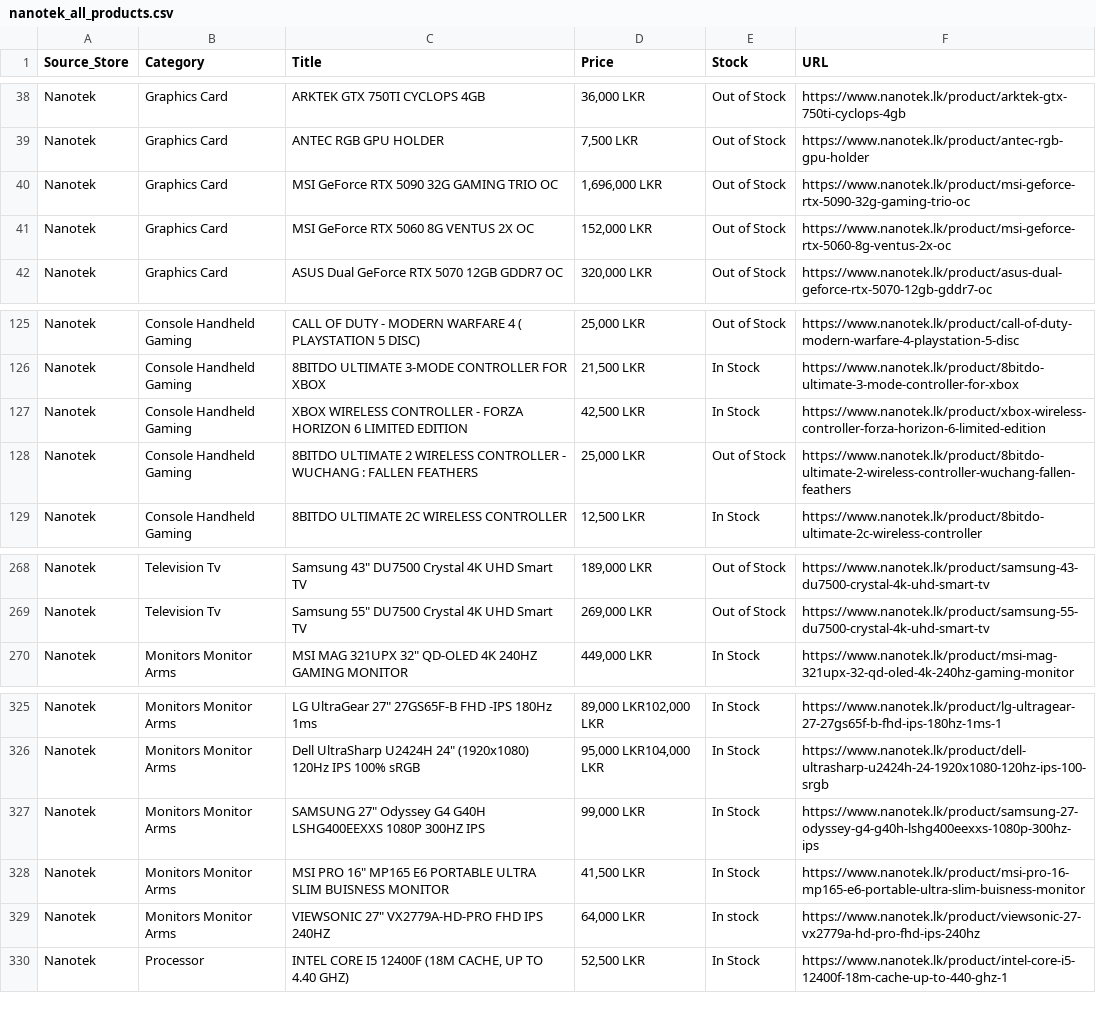
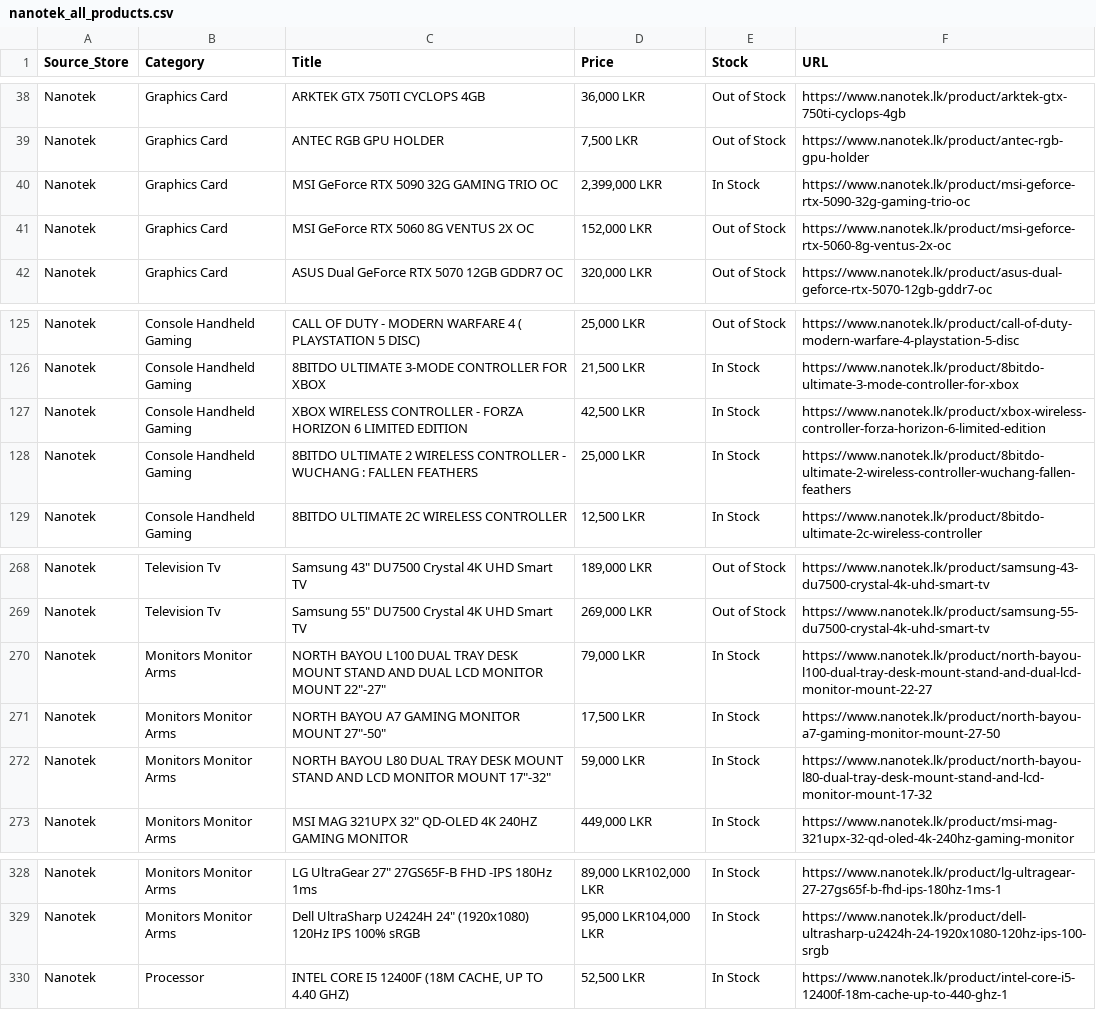
Before and after one commit to ChalanaDilshan/rig-recon, a CSV file: data/raw/nanotek_all_products.csv, drawn as a sheet; only a part is shown, gaps mark what is left out.

```diff
--- a/data/raw/nanotek_all_products.csv
+++ b/data/raw/nanotek_all_products.csv
@@ -39,3 +39,3 @@ Nanotek,Graphics Card,ARKTEK GTX 750TI CYCLOPS 4GB,"36,000 LKR",Out of Stock,htt
 Nanotek,Graphics Card,ANTEC RGB GPU HOLDER,"7,500 LKR",Out of Stock,https://www.nanotek.lk/product/antec-rgb-gpu-holder
-Nanotek,Graphics Card,MSI GeForce RTX 5090 32G GAMING TRIO OC,"1,696,000 LKR",Out of Stock,https://www.nanotek.lk/product/msi-geforce-rtx-5090-32g-gaming-trio-oc
+Nanotek,Graphics Card,MSI GeForce RTX 5090 32G GAMING TRIO OC,"2,399,000 LKR",In Stock,https://www.nanotek.lk/product/msi-geforce-rtx-5090-32g-gaming-trio-oc
 Nanotek,Graphics Card,MSI GeForce RTX 5060 8G VENTUS 2X OC,"152,000 LKR",Out of Stock,https://www.nanotek.lk/product/msi-geforce-rtx-5060-8g-ventus-2x-oc
@@ -127,3 +127,3 @@ Nanotek,Console Handheld Gaming,8BITDO ULTIMATE 3-MODE CONTROLLER FOR XBOX,"21,5
 Nanotek,Console Handheld Gaming,XBOX WIRELESS CONTROLLER - FORZA HORIZON 6 LIMITED EDITION,"42,500 LKR",In Stock,https://www.nanotek.lk/product/xbox-wireless-controller-forza-horizon-6-limited-edition
-Nanotek,Console Handheld Gaming,8BITDO ULTIMATE 2 WIRELESS CONTROLLER - WUCHANG : FALLEN FEATHERS,"25,000 LKR",Out of Stock,https://www.nanotek.lk/product/8bitdo-ultimate-2-wireless-controller-wuchang-fallen-feathers
+Nanotek,Console Handheld Gaming,8BITDO ULTIMATE 2 WIRELESS CONTROLLER - WUCHANG : FALLEN FEATHERS,"25,000 LKR",In Stock,https://www.nanotek.lk/product/8bitdo-ultimate-2-wireless-controller-wuchang-fallen-feathers
 Nanotek,Console Handheld Gaming,8BITDO ULTIMATE 2C WIRELESS CONTROLLER,"12,500 LKR",In Stock,https://www.nanotek.lk/product/8bitdo-ultimate-2c-wireless-controller
@@ -269,2 +269,5 @@ Nanotek,Television Tv,"Samsung 43"" DU7500 Crystal 4K UHD Smart TV","189,000 LKR
 Nanotek,Television Tv,"Samsung 55"" DU7500 Crystal 4K UHD Smart TV","269,000 LKR",Out of Stock,https://www.nanotek.lk/product/samsung-55-du7500-crystal-4k-uhd-smart-tv
+Nanotek,Monitors Monitor Arms,"NORTH BAYOU L100 DUAL TRAY DESK MOUNT STAND AND DUAL LCD MONITOR MOUNT 22""-27""","79,000 LKR",In Stock,https://www.nanotek.lk/product/north-bayou-l100-dual-tray-desk-mount-stand-and-dual-lcd-monitor-mount-22-27
+Nanotek,Monitors Monitor Arms,"NORTH BAYOU A7 GAMING MONITOR MOUNT 27""-50""","17,500 LKR",In Stock,https://www.nanotek.lk/product/north-bayou-a7-gaming-monitor-mount-27-50
+Nanotek,Monitors Monitor Arms,"NORTH BAYOU L80 DUAL TRAY DESK MOUNT STAND AND LCD MONITOR MOUNT 17""-32""","59,000 LKR",In Stock,https://www.nanotek.lk/product/north-bayou-l80-dual-tray-desk-mount-stand-and-lcd-monitor-mount-17-32
 Nanotek,Monitors Monitor Arms,"MSI MAG 321UPX 32"" QD-OLED 4K 240HZ GAMING MONITOR","449,000 LKR",In Stock,https://www.nanotek.lk/product/msi-mag-321upx-32-qd-oled-4k-240hz-gaming-monitor
@@ -326,5 +329,2 @@ Nanotek,Monitors Monitor Arms,"LG UltraGear 27"" 27GS65F-B FHD -IPS 180Hz 1ms","
 Nanotek,Monitors Monitor Arms,"Dell UltraSharp U2424H 24"" (1920x1080) 120Hz IPS 100% sRGB","95,000 LKR104,000 LKR",In Stock,https://www.nanotek.lk/product/dell-ultrasharp-u2424h-24-1920x1080-120hz-ips-100-srgb
-Nanotek,Monitors Monitor Arms,"SAMSUNG 27"" Odyssey G4 G40H LSHG400EEXXS 1080P 300HZ IPS","99,000 LKR",In Stock,https://www.nanotek.lk/product/samsung-27-odyssey-g4-g40h-lshg400eexxs-1080p-300hz-ips
-Nanotek,Monitors Monitor Arms,"MSI PRO 16"" MP165 E6 PORTABLE ULTRA SLIM BUISNESS MONITOR","41,500 LKR",In Stock,https://www.nanotek.lk/product/msi-pro-16-mp165-e6-portable-ultra-slim-buisness-monitor
-Nanotek,Monitors Monitor Arms,"VIEWSONIC 27"" VX2779A-HD-PRO FHD IPS 240HZ","64,000 LKR",In stock,https://www.nanotek.lk/product/viewsonic-27-vx2779a-hd-pro-fhd-ips-240hz
 Nanotek,Processor,"INTEL CORE I5 12400F (18M CACHE, UP TO 4.40 GHZ)","52,500 LKR",In Stock,https://www.nanotek.lk/product/intel-core-i5-12400f-18m-cache-up-to-440-ghz-1
```
Also changed, not shown: data/raw/redline_technologies_all_products.csv, 6 other files.
